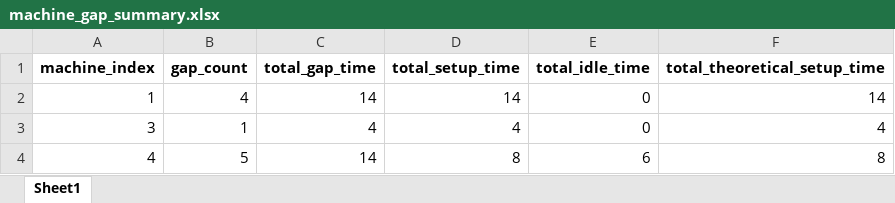
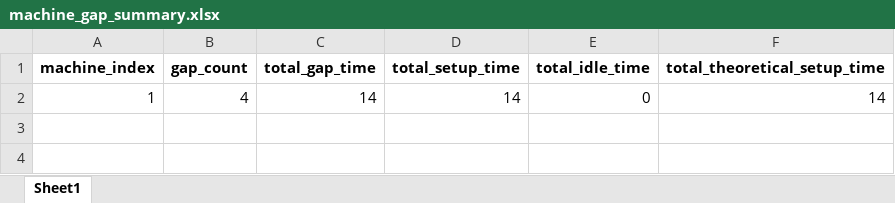
Before and after one commit to Sohyun-B/production-scheduling-system, an Excel workbook: python_engine/data/output/machine_gap_summary.xlsx, sheet Sheet1, drawn as a sheet; values as stored, in another font and other column widths than the file's, no borders; the diff names each change by its address in the sheet, - before the commit and + after, or states it on an @@ line.

Commit message:
MIXTURE_LOGIC.md, machine_gap_summary.xlsx, schedule_gaps_detailed.xlsx, 생산계획 DB 기준정보 테이블 0930.xlsx 업데이트

```diff
--- a/python_engine/data/output/machine_gap_summary.xlsx (sheet Sheet1)
+++ b/python_engine/data/output/machine_gap_summary.xlsx (sheet Sheet1)
-row 3: 3 | 1 | 4 | 4 | 0 | 4
-row 4: 4 | 5 | 14 | 8 | 6 | 8
```
Also changed, not shown: python_engine/data/output/schedule_gaps_detailed.xlsx, 2 other files.
